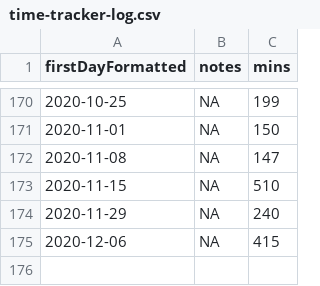
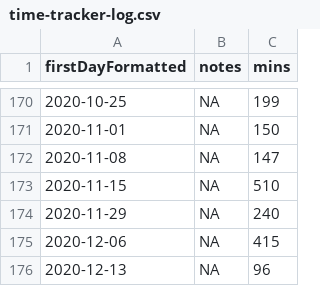
Before and after one commit to benleamon/public-data, a CSV file: time-tracker-log.csv, drawn as a sheet; only a part is shown, gaps mark what is left out.

```diff
--- a/time-tracker-log.csv
+++ b/time-tracker-log.csv
@@ -175 +175,2 @@ firstDayFormatted,notes,mins
 2020-12-06,NA,415
+2020-12-13,NA,96
```
Also changed, not shown: time-tracker-log-legacy.csv.
